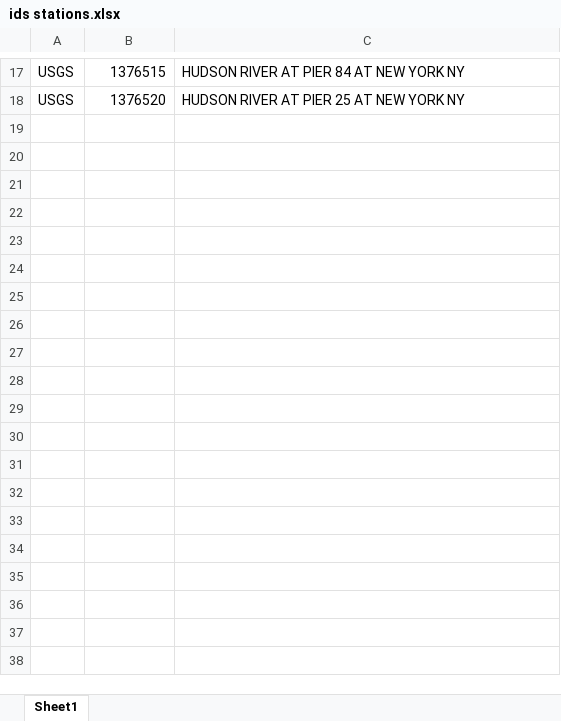
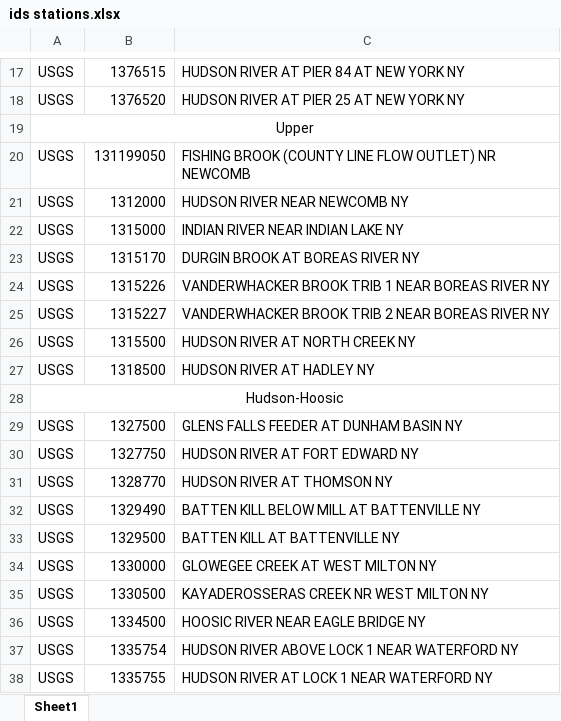
Before and after one commit to Daafip/ENVM1502-Catchment-model, an Excel workbook: ids stations.xlsx, sheet Sheet1, drawn as a sheet; only a part is shown, gaps mark what is left out; values as stored, in another font and other column widths than the file's, no borders; the diff covers the shown part only; the diff names each change by its address in the sheet, - before the commit and + after, or states it on an @@ line.

```diff
--- a/ids stations.xlsx (sheet Sheet1)
+++ b/ids stations.xlsx (sheet Sheet1)
+row 19: Upper
+row 20: USGS | 131199050 | FISHING BROOK (COUNTY LINE FLOW OUTLET) NR NEWCOMB
+row 21: USGS | 1312000 | HUDSON RIVER NEAR NEWCOMB NY
+row 22: USGS | 1315000 | INDIAN RIVER NEAR INDIAN LAKE NY
+row 23: USGS | 1315170 | DURGIN BROOK AT BOREAS RIVER NY
+row 24: USGS | 1315226 | VANDERWHACKER BROOK TRIB 1 NEAR BOREAS RIVER NY
+row 25: USGS | 1315227 | VANDERWHACKER BROOK TRIB 2 NEAR BOREAS RIVER NY
+row 26: USGS | 1315500 | HUDSON RIVER AT NORTH CREEK NY
+row 27: USGS | 1318500 | HUDSON RIVER AT HADLEY NY
+row 28: Hudson-Hoosic
+row 29: USGS | 1327500 | GLENS FALLS FEEDER AT DUNHAM BASIN NY
+row 30: USGS | 1327750 | HUDSON RIVER AT FORT EDWARD NY
+row 31: USGS | 1328770 | HUDSON RIVER AT THOMSON NY
+row 32: USGS | 1329490 | BATTEN KILL BELOW MILL AT BATTENVILLE NY
+row 33: USGS | 1329500 | BATTEN KILL AT BATTENVILLE NY
+row 34: USGS | 1330000 | GLOWEGEE CREEK AT WEST MILTON NY
+row 35: USGS | 1330500 | KAYADEROSSERAS CREEK NR WEST MILTON NY
+row 36: USGS | 1334500 | HOOSIC RIVER NEAR EAGLE BRIDGE NY
+row 37: USGS | 1335754 | HUDSON RIVER ABOVE LOCK 1 NEAR WATERFORD NY
+row 38: USGS | 1335755 | HUDSON RIVER AT LOCK 1 NEAR WATERFORD NY
```
Also changed, not shown: 55 added rows elsewhere in this sheet, 1 other file.
